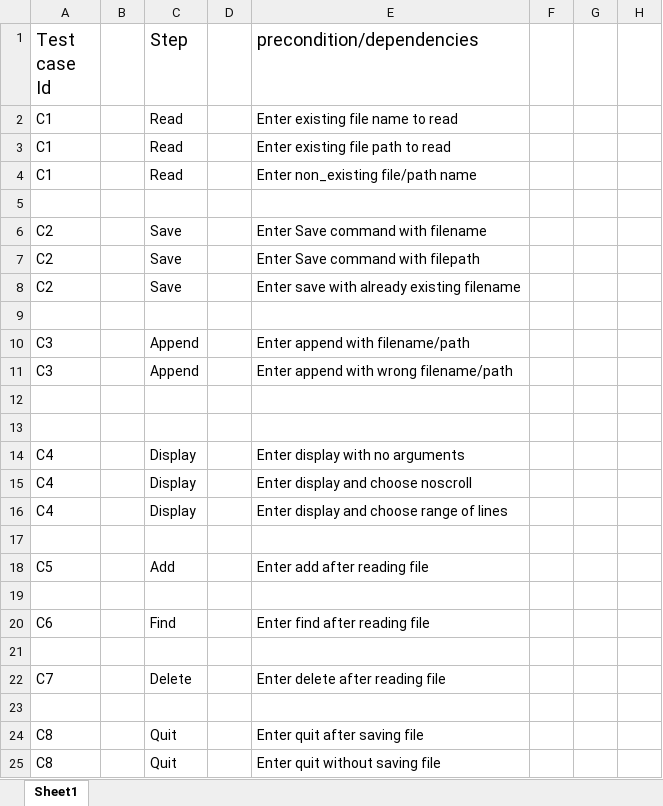
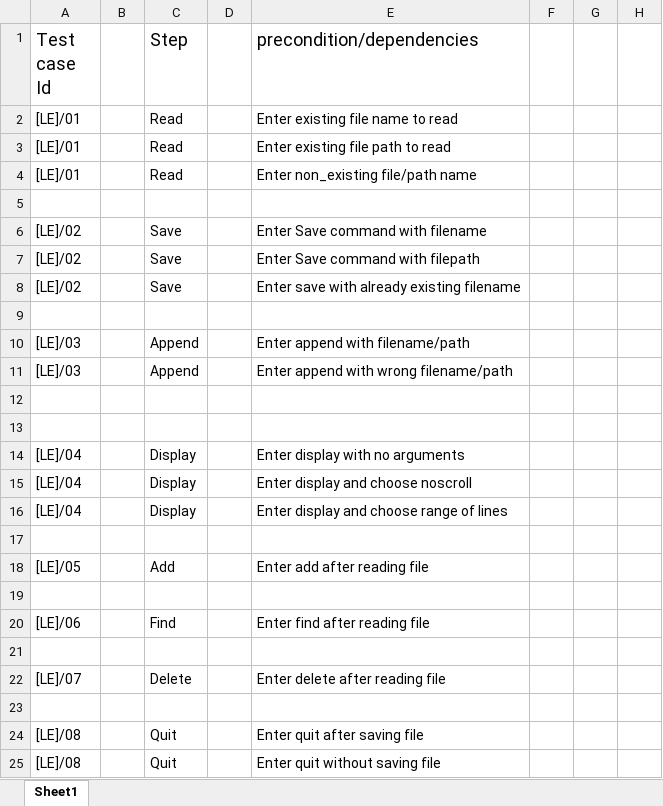
Before and after one commit to Yuktha069/Group-4-LineEditor, an Excel workbook: CUT/UT Test casing/UT test cases.xlsx, sheet Sheet1, drawn as a sheet; only a part is shown; values as stored, in another font and other column widths than the file's, no borders; the diff names each change by its address in the sheet, - before the commit and + after, or states it on an @@ line.

Commit message:
Add files via upload

```diff
--- a/CUT/UT Test casing/UT test cases.xlsx (sheet Sheet1)
+++ b/CUT/UT Test casing/UT test cases.xlsx (sheet Sheet1)
-A2:A4 (Test case Id): C1
+A2:A4 (Test case Id): [LE]/01
-A6:A8 (Test case Id): C2
+A6:A8 (Test case Id): [LE]/02
-A10:A11 (Test case Id): C3
+A10:A11 (Test case Id): [LE]/03
-A14:A16 (Test case Id): C4
+A14:A16 (Test case Id): [LE]/04
-A18 (Test case Id): C5
+A18 (Test case Id): [LE]/05
-A20 (Test case Id): C6
+A20 (Test case Id): [LE]/06
-A22 (Test case Id): C7
+A22 (Test case Id): [LE]/07
-A24:A25 (Test case Id): C8
+A24:A25 (Test case Id): [LE]/08
```
